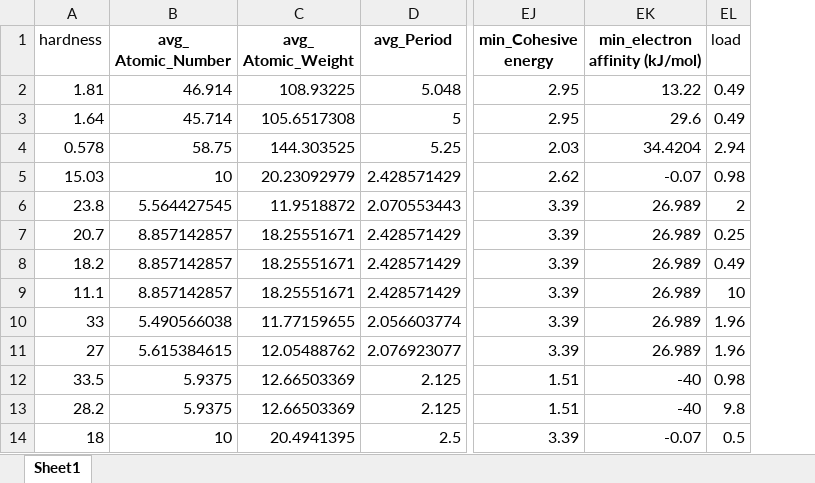
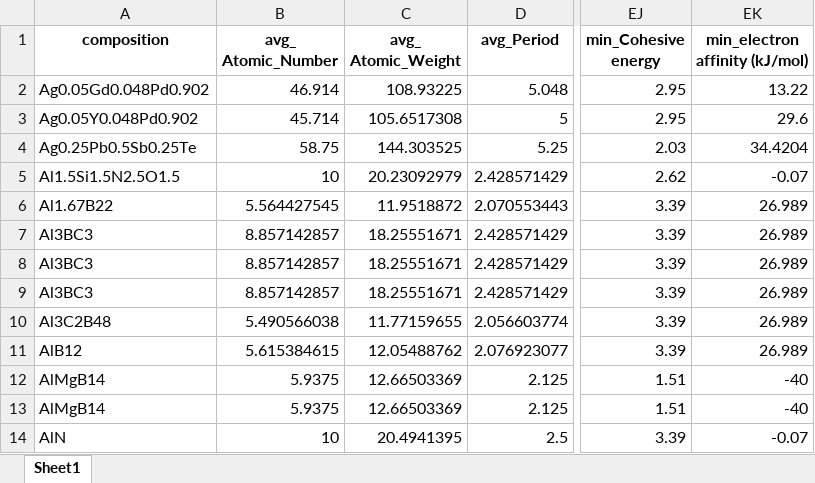
Before and after one commit to ziyan1996/VickersHardnessPrediction, an Excel workbook: hv_des.xlsx, sheet Sheet1, drawn as a sheet; only a part is shown, gaps mark what is left out; values as stored, in another font and other column widths than the file's, no borders; removed rows and columns are numbered as before the commit, all else as after; the diff names each change by its address in the sheet, - before the commit and + after, or states it on an @@ line.

Commit message:
fix strange character issues

```diff
--- a/hv_des.xlsx (sheet Sheet1)
+++ b/hv_des.xlsx (sheet Sheet1)
-column A (hardness), rows 2-14: 1.81 | 1.64 | 0.578 | 15.03 | 23.8 | 20.7 | 18.2 | 11.1 | 33 | 27 | 33.5 | 28.2 | 18
+column A (composition), rows 2-14: Ag0.05Gd0.048Pd0.902 | Ag0.05Y0.048Pd0.902 | Ag0.25Pb0.5Sb0.25Te | Al1.5Si1.5N2.5O1.5 | Al1.67B22 | Al3BC3 | Al3BC3 | Al3BC3 | Al3C2B48 | AlB12 | AlMgB14 | AlMgB14 | AlN
-column EL (load), rows 2-14: 0.49 | 0.49 | 2.94 | 0.98 | 2 | 0.25 | 0.49 | 10 | 1.96 | 1.96 | 0.98 | 9.8 | 0.5
```
